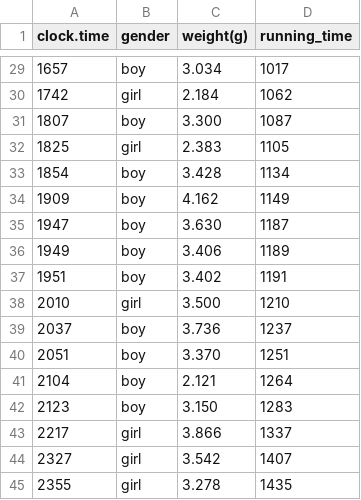
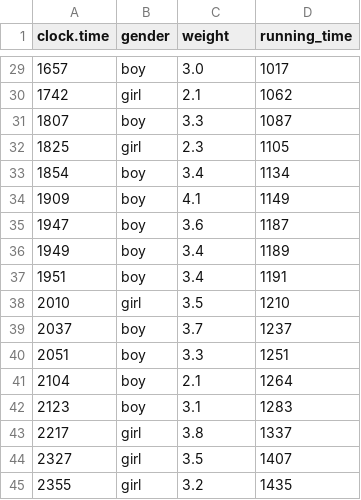
Before and after one commit to mathawanup/learn_dataset, a CSV file: babyboom.csv, drawn as a sheet; only a part is shown, gaps mark what is left out; the diff covers the shown part only.

```diff
--- a/babyboom.csv
+++ b/babyboom.csv
@@ -1 +1 @@
-clock.time,gender,weight(g),running_time
+clock.time,gender,weight,running_time
@@ -29,17 +29,17 @@ clock.time,gender,weight(g),running_time
-    1657,boy,3.034,1017
-    1742,girl,2.184,1062
-    1807,boy,3.300,1087
-    1825,girl,2.383,1105
-    1854,boy,3.428,1134
-    1909,boy,4.162,1149
-    1947,boy,3.630,1187
-    1949,boy,3.406,1189
-    1951,boy,3.402,1191
-    2010,girl,3.500,1210
-    2037,boy,3.736,1237
-    2051,boy,3.370,1251
-    2104,boy,2.121,1264
-    2123,boy,3.150,1283
-    2217,girl,3.866,1337
-    2327,girl,3.542,1407
-    2355,girl,3.278,1435
+    1657,boy,3.0,1017
+    1742,girl,2.1,1062
+    1807,boy,3.3,1087
+    1825,girl,2.3,1105
+    1854,boy,3.4,1134
+    1909,boy,4.1,1149
+    1947,boy,3.6,1187
+    1949,boy,3.4,1189
+    1951,boy,3.4,1191
+    2010,girl,3.5,1210
+    2037,boy,3.7,1237
+    2051,boy,3.3,1251
+    2104,boy,2.1,1264
+    2123,boy,3.1,1283
+    2217,girl,3.8,1337
+    2327,girl,3.5,1407
+    2355,girl,3.2,1435
```
Also changed, not shown: 27 edited cells elsewhere in this file.
